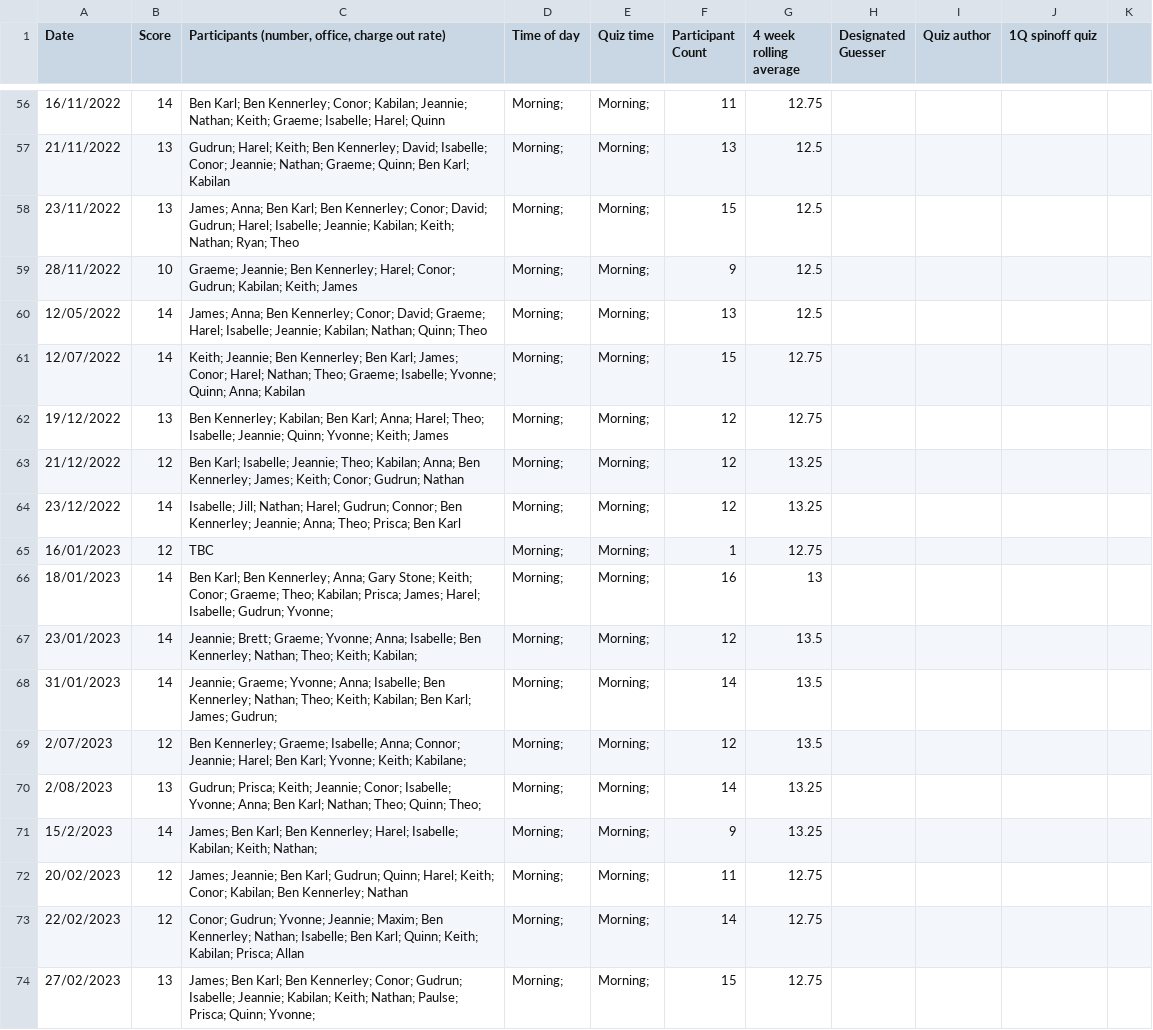
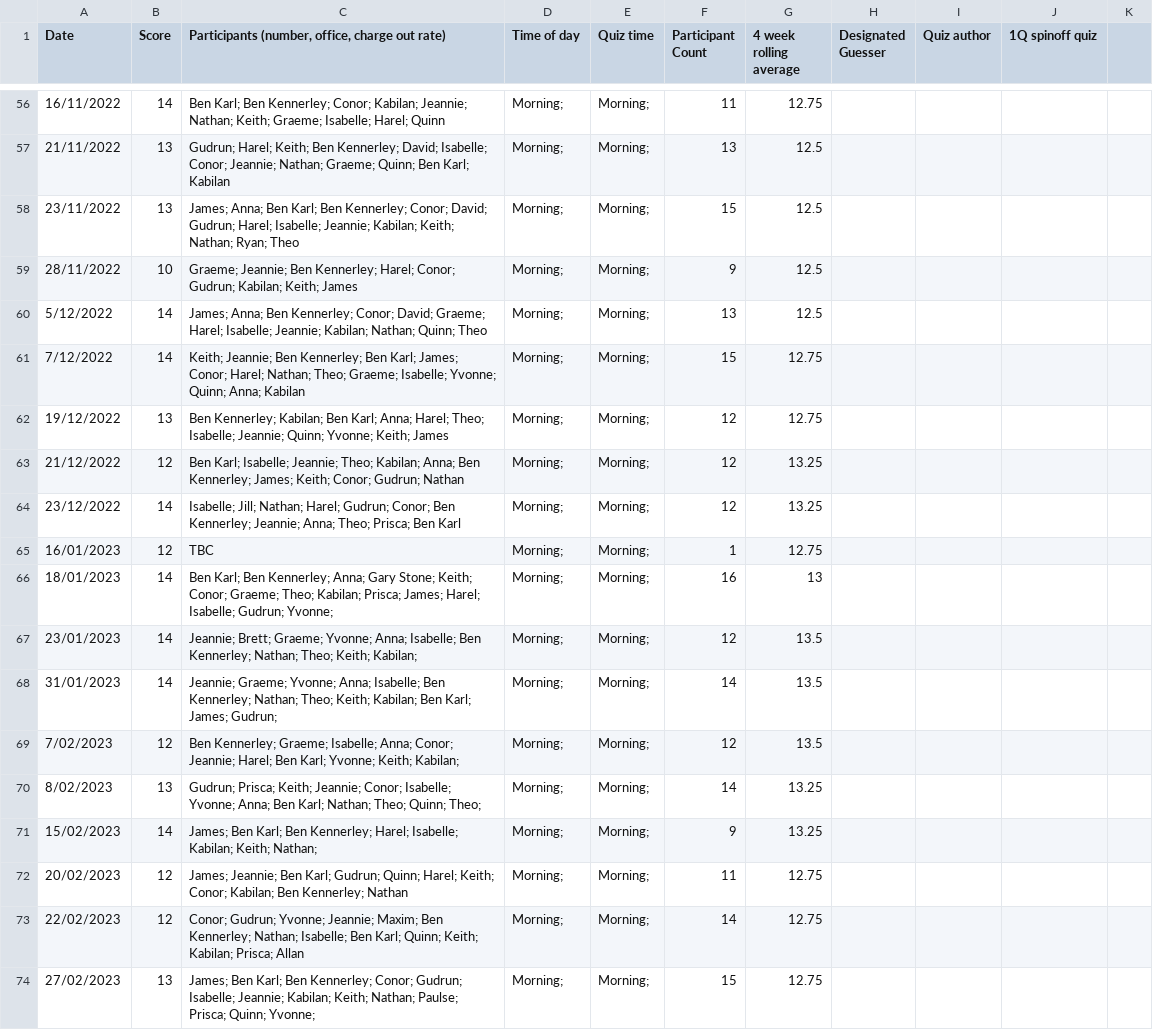
Before and after one commit to theobwatson/quiz-modelling, a CSV file: quiz_scores.csv, drawn as a sheet; only a part is shown, gaps mark what is left out; the diff covers the shown part only.

Commit message:
cleaned data + made tidy

```diff
--- a/quiz_scores.csv
+++ b/quiz_scores.csv
@@ -59,7 +59,7 @@ Date,Score,"Participants (number, office, charge out rate)",Time of day,Quiz tim
 28/11/2022,10,Graeme; Jeannie; Ben Kennerley; Harel; Conor; Gudrun; Kabilan; Keith; James,Morning;,Morning;,9,12.5,,,,
-12/05/2022,14,James; Anna; Ben Kennerley; Conor; David; Graeme; Harel; Isabelle;  Jeannie; Kabilan; Nathan; Quinn; Theo,Morning;,Morning;,13,12.5,,,,
-12/07/2022,14,Keith; Jeannie; Ben Kennerley; Ben Karl; James; Conor; Harel; Nathan; Theo; Graeme; Isabelle; Yvonne; Quinn; Anna; Kabilan,Morning;,Morning;,15,12.75,,,,
+5/12/2022,14,James; Anna; Ben Kennerley; Conor; David; Graeme; Harel; Isabelle;  Jeannie; Kabilan; Nathan; Quinn; Theo,Morning;,Morning;,13,12.5,,,,
+7/12/2022,14,Keith; Jeannie; Ben Kennerley; Ben Karl; James; Conor; Harel; Nathan; Theo; Graeme; Isabelle; Yvonne; Quinn; Anna; Kabilan,Morning;,Morning;,15,12.75,,,,
 19/12/2022,13,Ben Kennerley; Kabilan; Ben Karl; Anna; Harel; Theo; Isabelle; Jeannie; Quinn; Yvonne; Keith; James,Morning;,Morning;,12,12.75,,,,
 21/12/2022,12,Ben Karl; Isabelle; Jeannie; Theo; Kabilan; Anna; Ben Kennerley; James; Keith; Conor; Gudrun; Nathan,Morning;,Morning;,12,13.25,,,,
-23/12/2022,14,Isabelle; Jill; Nathan; Harel; Gudrun; Connor; Ben Kennerley; Jeannie; Anna; Theo; Prisca; Ben Karl,Morning;,Morning;,12,13.25,,,,
+23/12/2022,14,Isabelle; Jill; Nathan; Harel; Gudrun; Conor; Ben Kennerley; Jeannie; Anna; Theo; Prisca; Ben Karl,Morning;,Morning;,12,13.25,,,,
 16/01/2023,12,TBC,Morning;,Morning;,1,12.75,,,,
@@ -68,5 +68,5 @@ Date,Score,"Participants (number, office, charge out rate)",Time of day,Quiz tim
 31/01/2023,14,Jeannie; Graeme; Yvonne; Anna; Isabelle; Ben Kennerley; Nathan; Theo; Keith; Kabilan; Ben Karl; James; Gudrun; ,Morning;,Morning;,14,13.5,,,,
-2/07/2023,12,Ben Kennerley; Graeme; Isabelle; Anna; Connor; Jeannie; Harel; Ben Karl; Yvonne; Keith; Kabilane;,Morning;,Morning;,12,13.5,,,,
-2/08/2023,13,Gudrun; Prisca; Keith; Jeannie; Conor; Isabelle; Yvonne; Anna; Ben Karl; Nathan; Theo; Quinn; Theo;,Morning;,Morning;,14,13.25,,,,
-15/2/2023,14,James; Ben Karl; Ben Kennerley; Harel; Isabelle; Kabilan; Keith; Nathan;,Morning;,Morning;,9,13.25,,,,
+7/02/2023,12,Ben Kennerley; Graeme; Isabelle; Anna; Conor; Jeannie; Harel; Ben Karl; Yvonne; Keith; Kabilan;,Morning;,Morning;,12,13.5,,,,
+8/02/2023,13,Gudrun; Prisca; Keith; Jeannie; Conor; Isabelle; Yvonne; Anna; Ben Karl; Nathan; Theo; Quinn; Theo;,Morning;,Morning;,14,13.25,,,,
+15/02/2023,14,James; Ben Karl; Ben Kennerley; Harel; Isabelle; Kabilan; Keith; Nathan;,Morning;,Morning;,9,13.25,,,,
 20/02/2023,12,James; Jeannie; Ben Karl; Gudrun; Quinn; Harel; Keith; Conor; Kabilan; Ben Kennerley; Nathan,Morning;,Morning;,11,12.75,,,,
```
Also changed, not shown: 109 edited cells elsewhere in this file, 1 other file.
